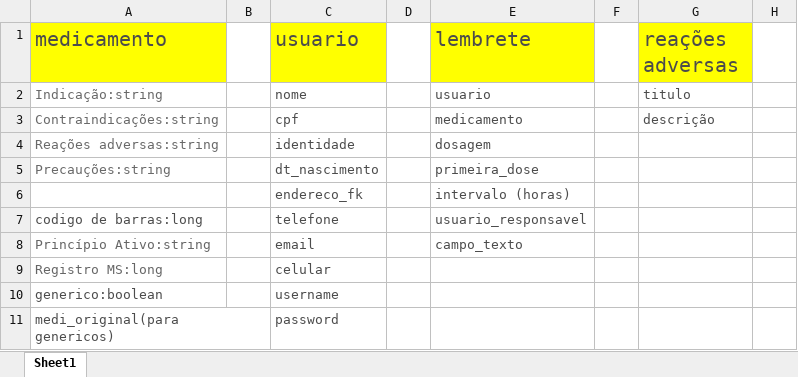
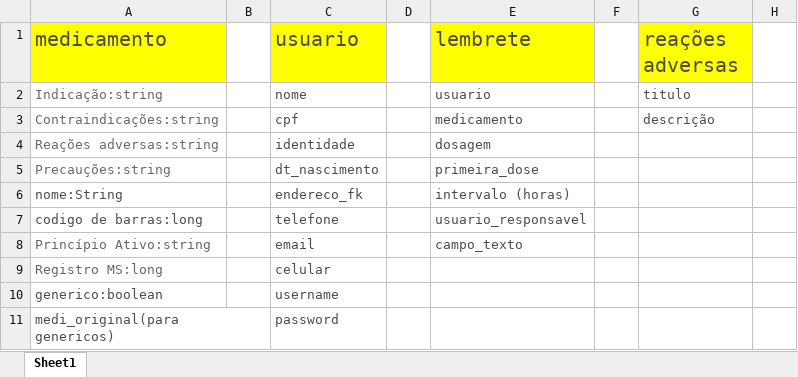
Before and after one commit to phovit/tccposjava, an Excel workbook: outros/iniciandoTCC.xlsx, sheet Sheet1, drawn as a sheet; only a part is shown; values as stored, in another font and other column widths than the file's, no borders; the diff names each change by its address in the sheet, - before the commit and + after, or states it on an @@ line.

```diff
--- a/outros/iniciandoTCC.xlsx (sheet Sheet1)
+++ b/outros/iniciandoTCC.xlsx (sheet Sheet1)
-A6 (medicamento): (empty)
+A6 (medicamento): nome:String
```
Also changed, not shown: 17 other files.
